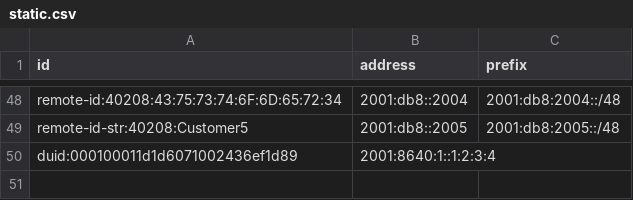
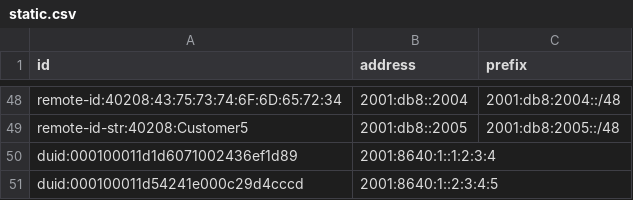
Before and after one commit to sjm-steffann/dhcpkit, a CSV file: examples/static.csv, drawn as a sheet; only a part is shown, gaps mark what is left out.

Commit message:
add example for testing

```diff
--- a/examples/static.csv
+++ b/examples/static.csv
@@ -50 +50,2 @@ remote-id-str:40208:Customer5,2001:db8::2005,2001:db8:2005::/48
 duid:000100011d1d6071002436ef1d89,2001:8640:1::1:2:3:4,
+duid:000100011d54241e000c29d4cccd,2001:8640:1::2:3:4:5,
```
